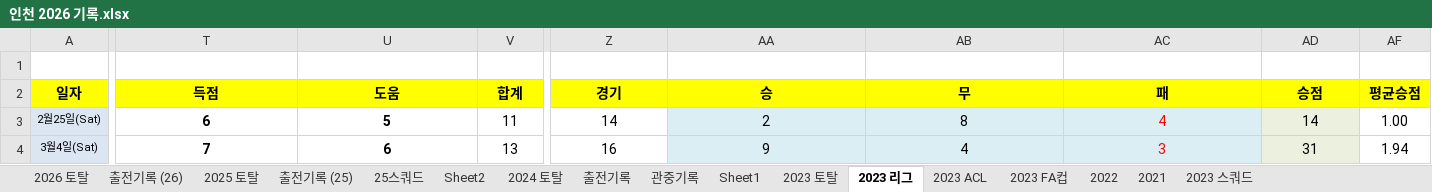
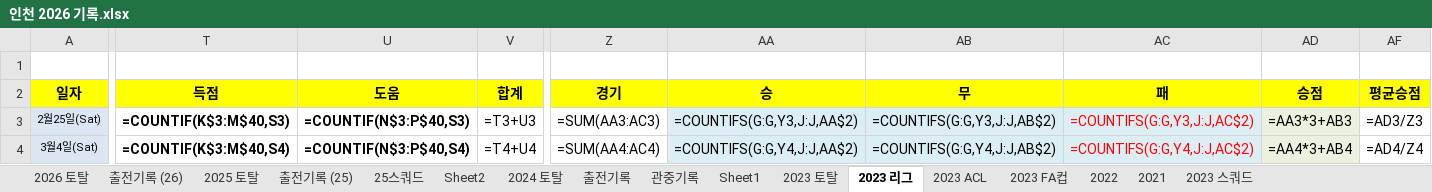
Before and after one commit to lhw1046-cell/incheon-2026, an Excel workbook: 인천 2026 기록.xlsx, sheet 2023 리그, drawn as a sheet; only a part is shown, gaps mark what is left out; values as stored, in another font and other column widths than the file's, no borders; formulas without a stored value are shown as written; conditional formats not drawn; the diff covers the shown part only; the diff names each change by its address in the sheet, - before the commit and + after, or states it on an @@ line.

```diff
--- a/인천 2026 기록.xlsx (sheet 2023 리그)
+++ b/인천 2026 기록.xlsx (sheet 2023 리그)
-T3: 6
+T3: =COUNTIF(K$3:M$40,S3)
-U3: 5
+U3: =COUNTIF(N$3:P$40,S3)
-V3: 11
+V3: =T3+U3
-Z3: 14
+Z3: =SUM(AA3:AC3)
-AA3: 2
+AA3: =COUNTIFS(G:G,Y3,J:J,AA$2)
-AB3: 8
+AB3: =COUNTIFS(G:G,Y3,J:J,AB$2)
-AC3: 4
+AC3: =COUNTIFS(G:G,Y3,J:J,AC$2)
-AD3: 14
+AD3: =AA3*3+AB3
-AF3: 1.00
+AF3: =AD3/Z3
-T4: 7
+T4: =COUNTIF(K$3:M$40,S4)
-U4: 6
+U4: =COUNTIF(N$3:P$40,S4)
-V4: 13
+V4: =T4+U4
-Z4: 16
+Z4: =SUM(AA4:AC4)
-AA4: 9
+AA4: =COUNTIFS(G:G,Y4,J:J,AA$2)
-AB4: 4
+AB4: =COUNTIFS(G:G,Y4,J:J,AB$2)
-AC4: 3
+AC4: =COUNTIFS(G:G,Y4,J:J,AC$2)
-AD4: 31
+AD4: =AA4*3+AB4
-AF4: 1.94
+AF4: =AD4/Z4
```
Also changed, not shown: 411 edited cells elsewhere in this sheet, sheet 2025 토탈, sheet 2024 토탈, sheet 2023 토탈, sheet 2026 토탈, sheet 2023 ACL, sheet 2023 FA컵, 5 more sheets, hidden cells, 5 other files.
